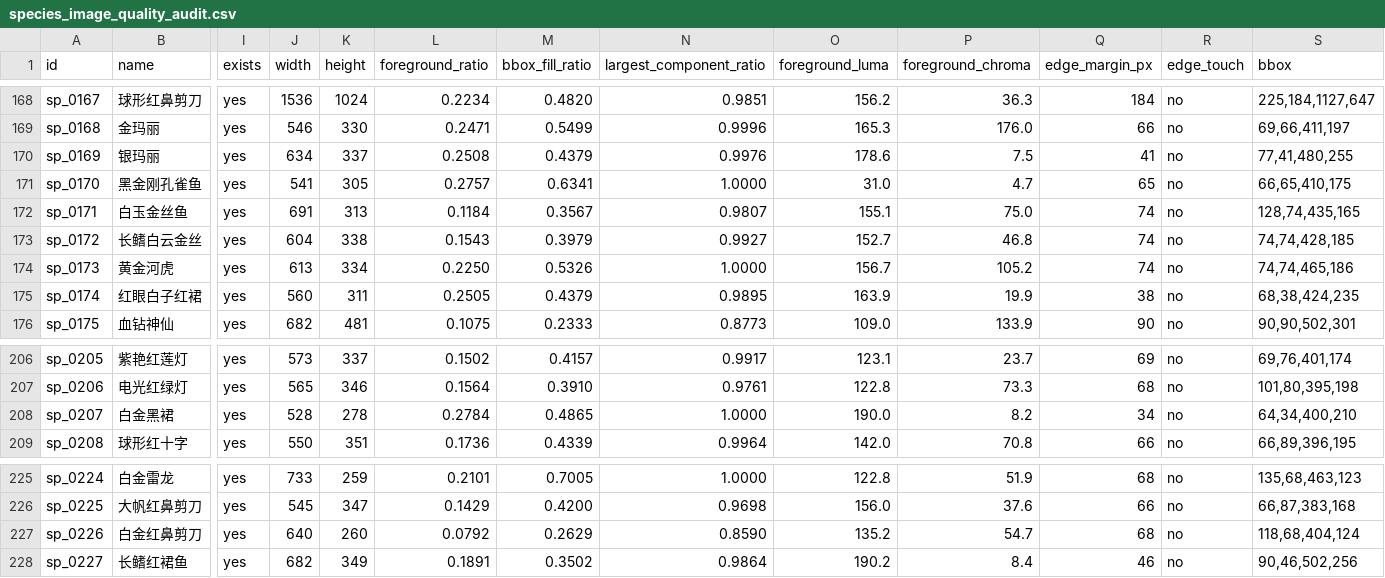
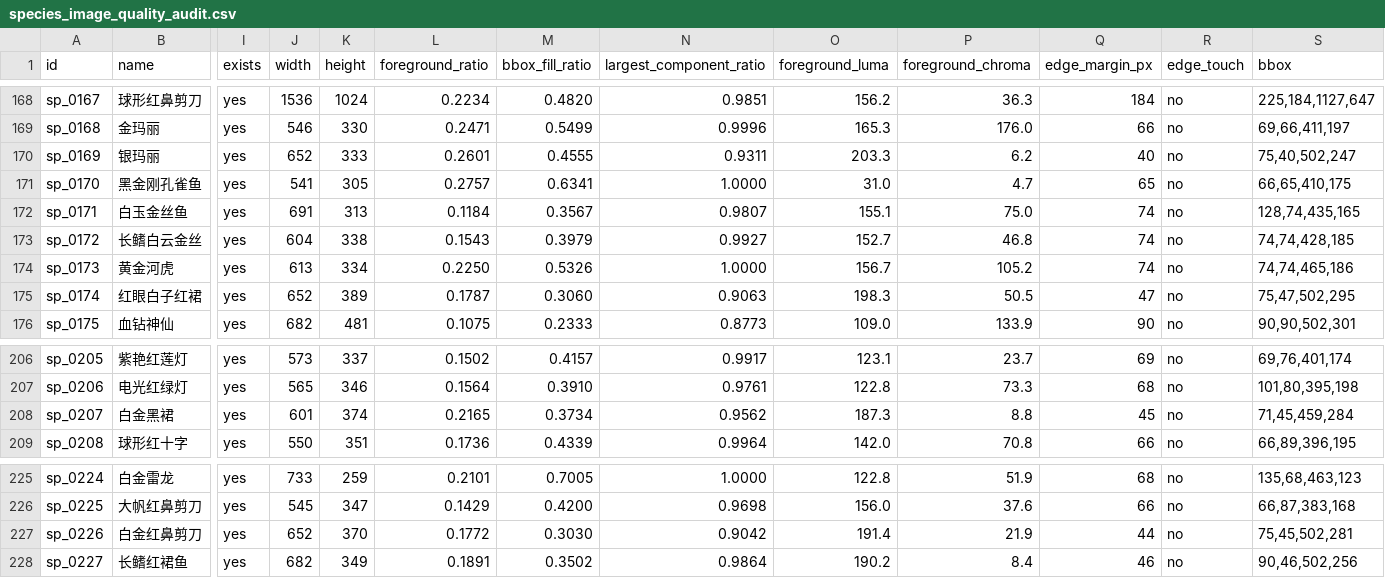
Before and after one commit to chusday97/aquaguide_frontend, a CSV file: output/image_quality/species_image_quality_audit.csv, drawn as a sheet; only a part is shown, gaps mark what is left out; the diff covers the shown part only; the diff names each change by its address in the sheet, - before the commit and + after, or states it on an @@ line.

```diff
--- a/output/image_quality/species_image_quality_audit.csv
+++ b/output/image_quality/species_image_quality_audit.csv
-J170 (width): 634
+J170 (width): 652
-K170 (height): 337
+K170 (height): 333
-L170 (foreground_ratio): 0.2508
+L170 (foreground_ratio): 0.2601
-M170 (bbox_fill_ratio): 0.4379
+M170 (bbox_fill_ratio): 0.4555
-N170 (largest_component_ratio): 0.9976
+N170 (largest_component_ratio): 0.9311
-O170 (foreground_luma): 178.6
+O170 (foreground_luma): 203.3
-P170 (foreground_chroma): 7.5
+P170 (foreground_chroma): 6.2
-Q170 (edge_margin_px): 41
+Q170 (edge_margin_px): 40
-S170 (bbox): 77,41,480,255
+S170 (bbox): 75,40,502,247
-J175 (width): 560
+J175 (width): 652
-K175 (height): 311
+K175 (height): 389
-L175 (foreground_ratio): 0.2505
+L175 (foreground_ratio): 0.1787
-M175 (bbox_fill_ratio): 0.4379
+M175 (bbox_fill_ratio): 0.3060
-N175 (largest_component_ratio): 0.9895
+N175 (largest_component_ratio): 0.9063
-O175 (foreground_luma): 163.9
+O175 (foreground_luma): 198.3
-P175 (foreground_chroma): 19.9
+P175 (foreground_chroma): 50.5
-Q175 (edge_margin_px): 38
+Q175 (edge_margin_px): 47
-S175 (bbox): 68,38,424,235
+S175 (bbox): 75,47,502,295
-J208 (width): 528
+J208 (width): 601
-K208 (height): 278
+K208 (height): 374
-L208 (foreground_ratio): 0.2784
+L208 (foreground_ratio): 0.2165
-M208 (bbox_fill_ratio): 0.4865
+M208 (bbox_fill_ratio): 0.3734
-N208 (largest_component_ratio): 1.0000
+N208 (largest_component_ratio): 0.9562
-O208 (foreground_luma): 190.0
+O208 (foreground_luma): 187.3
-P208 (foreground_chroma): 8.2
+P208 (foreground_chroma): 8.8
-Q208 (edge_margin_px): 34
+Q208 (edge_margin_px): 45
-S208 (bbox): 64,34,400,210
+S208 (bbox): 71,45,459,284
-J227 (width): 640
+J227 (width): 652
-K227 (height): 260
+K227 (height): 370
-L227 (foreground_ratio): 0.0792
+L227 (foreground_ratio): 0.1772
-M227 (bbox_fill_ratio): 0.2629
+M227 (bbox_fill_ratio): 0.3030
-N227 (largest_component_ratio): 0.8590
+N227 (largest_component_ratio): 0.9042
-O227 (foreground_luma): 135.2
+O227 (foreground_luma): 191.4
-P227 (foreground_chroma): 54.7
+P227 (foreground_chroma): 21.9
-Q227 (edge_margin_px): 68
+Q227 (edge_margin_px): 44
-S227 (bbox): 118,68,404,124
+S227 (bbox): 75,45,502,281
```
Also changed, not shown: 87 edited cells elsewhere in this file, output/image_quality/species_image_rework_queue.csv, 14 other files.
